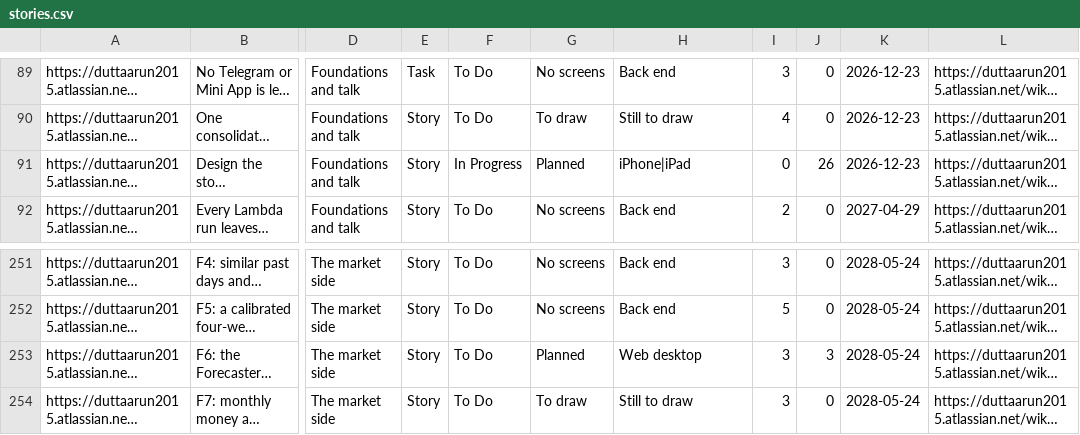
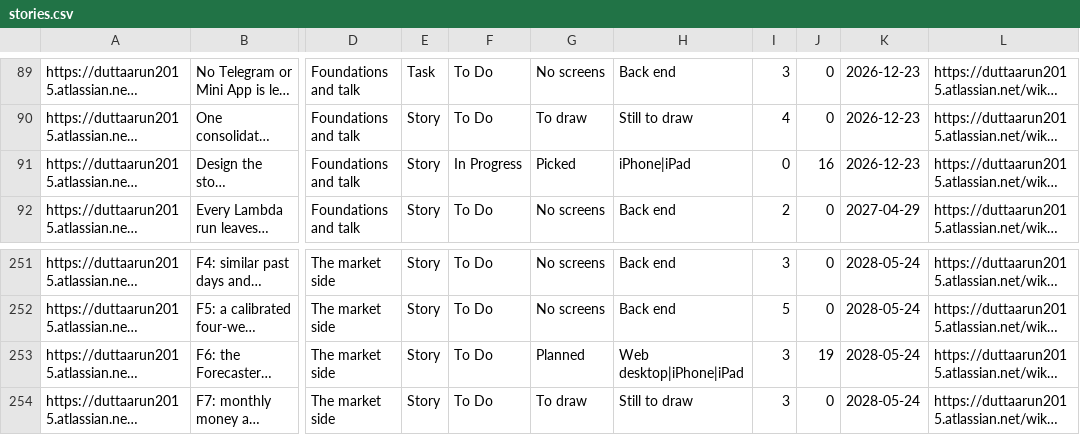
Before and after one commit to gilipersonal/mypaisa-agent, a CSV file: docs/confluence/stories.csv, drawn as a sheet; only a part is shown, gaps mark what is left out; long unchanged cells end in …; the diff names each change by its address in the sheet, - before the commit and + after, or states it on an @@ line.

Commit message:
MA-281: Arun picked 1a, the answer first; the canvases, ARCHITECTURE 19.7, PLAN, the trace (MA-281 picked, MA-124's app spec and undrawn list) and the decision record say so

```diff
--- a/docs/confluence/stories.csv
+++ b/docs/confluence/stories.csv
-G91: Planned
+G91: Picked
-J91: 26
+J91: 16
-H253: Web desktop
+H253: Web desktop|iPhone|iPad
-J253: 3
+J253: 19
```
Also changed, not shown: 16 other files.
